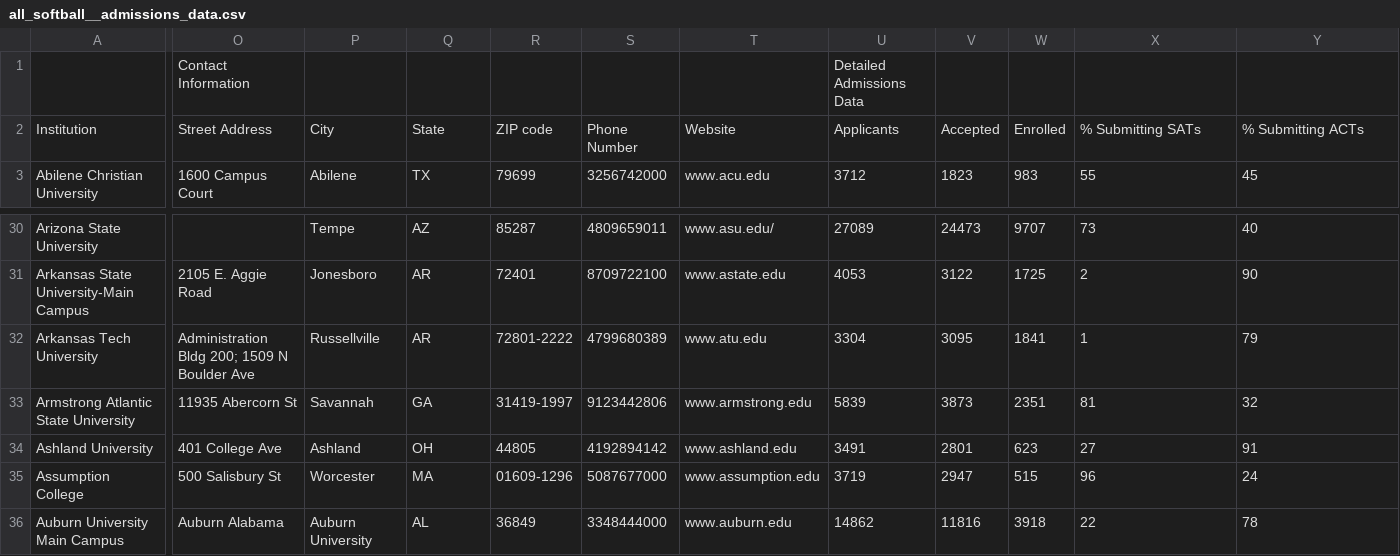
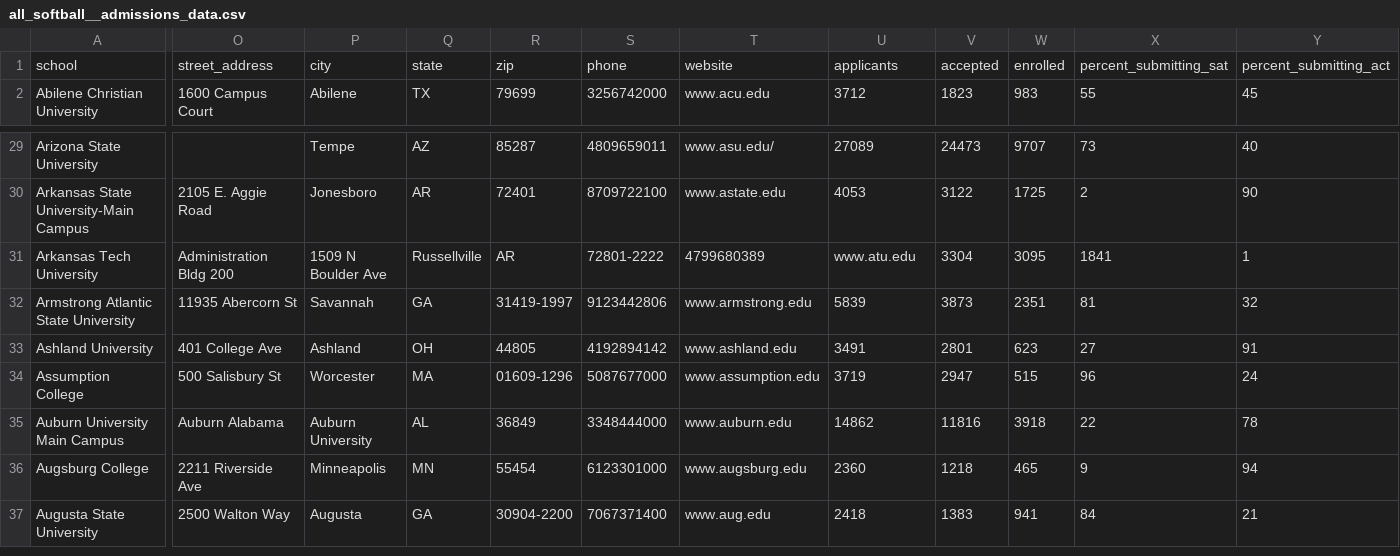
Before and after one commit to jheerman/outrider, a CSV file: data/all_softball__admissions_data.csv, drawn as a sheet; only a part is shown, gaps mark what is left out; the shorter side is filled out with more unchanged rows; removed rows and columns are numbered as before the commit, all else as after; rows hold the shown columns only; the diff covers the shown part only; the diff names each change by its address in the sheet, - before the commit and + after, or states it on an @@ line.

Commit message:
clean up admission data

```diff
--- a/data/all_softball__admissions_data.csv
+++ b/data/all_softball__admissions_data.csv
-row 1:  | Contact Information |  |  |  |  |  | Detailed Admissions Data
-row 2: Institution | Street Address | City | State | ZIP code | Phone Number | Website | Applicants | Accepted | Enrolled | % Submitting SATs | % Submitting ACTs
+row 1: school | street_address | city | state | zip | phone | website | applicants | accepted | enrolled | percent_submitting_sat | percent_submitting_act
-O31: Administration Bldg 200; 1509 N Boulder Ave
+O31: Administration Bldg 200
-P31: Russellville
+P31: 1509 N Boulder Ave
-Q31: AR
+Q31: Russellville
-R31: 72801-2222
+R31: AR
-S31: 4799680389
+S31: 72801-2222
-T31: www.atu.edu
+T31: 4799680389
-U31: 3304
+U31: www.atu.edu
-V31: 3095
+V31: 3304
-W31: 1841
+W31: 3095
-X31: 1
+X31: 1841
-Y31: 79
+Y31: 1
```
Also changed, not shown: 11 edited cells elsewhere in this file.
